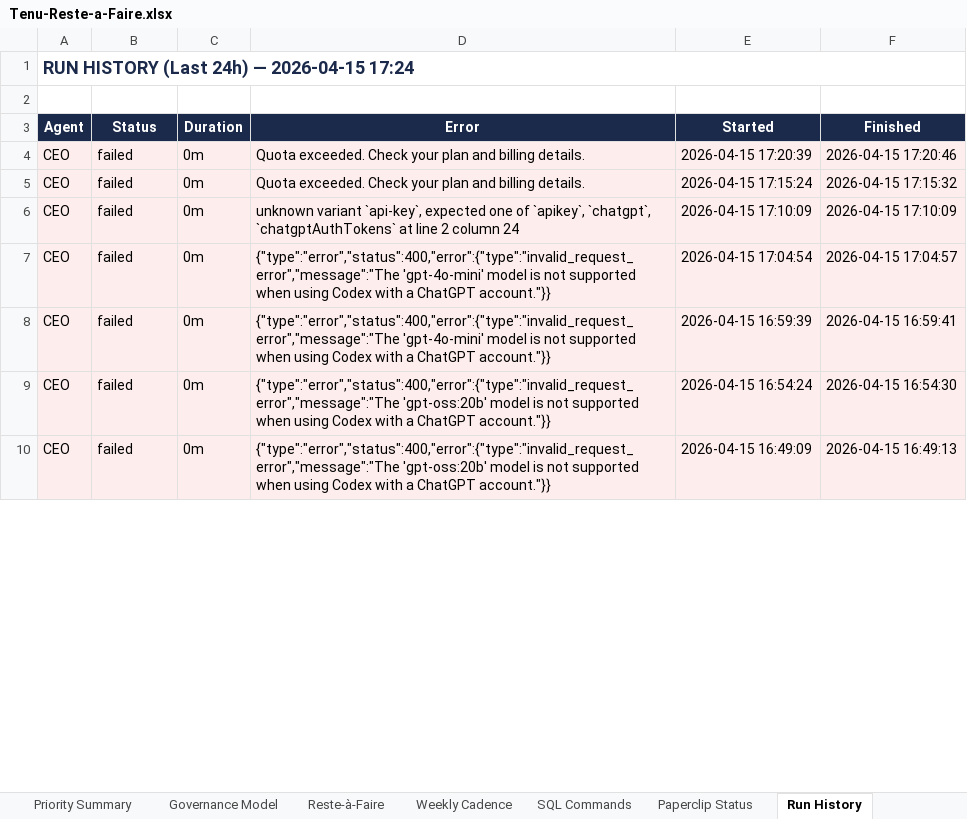
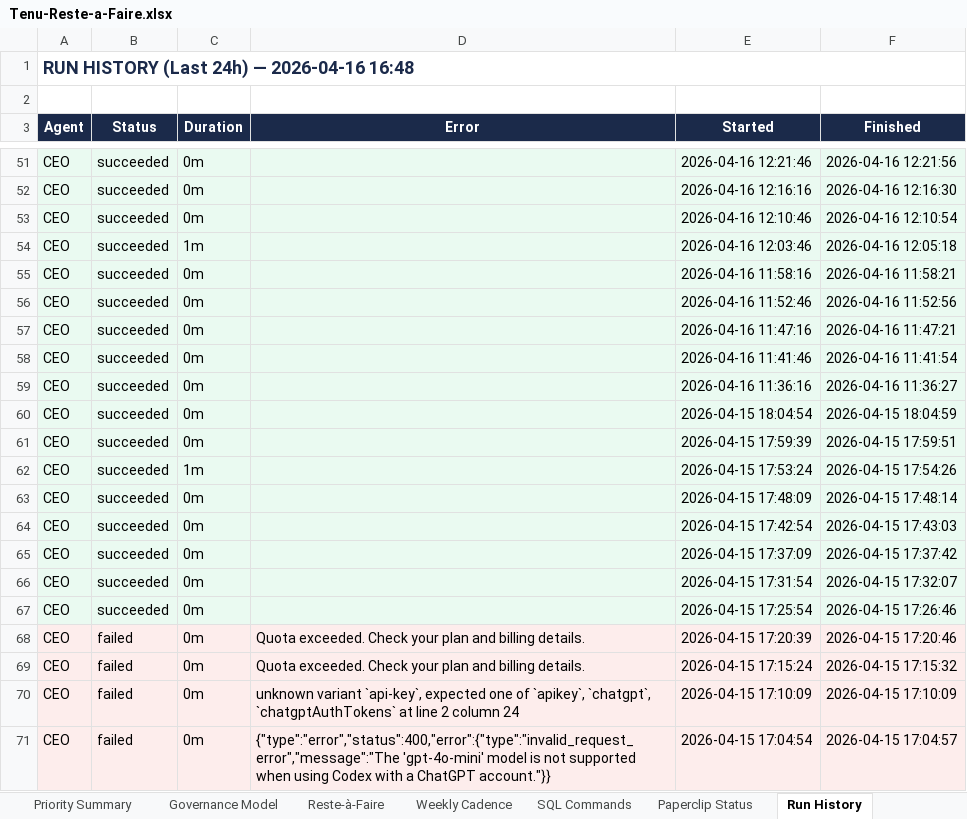
Before and after one commit to malikmubashir/tenu-world, an Excel workbook: Tenu-Reste-a-Faire.xlsx, sheet Run History, drawn as a sheet; only a part is shown, gaps mark what is left out; the shorter side is filled out with more unchanged rows; values as stored, in another font and other column widths than the file's, no borders; the diff covers the shown part only; the diff names each change by its address in the sheet, - before the commit and + after, or states it on an @@ line.

```diff
--- a/Tenu-Reste-a-Faire.xlsx (sheet Run History)
+++ b/Tenu-Reste-a-Faire.xlsx (sheet Run History)
-A1 (Agent): RUN HISTORY (Last 24h) — 2026-04-15 17:24
+A1 (Agent): RUN HISTORY (Last 24h) — 2026-04-16 16:48
+row 51: CEO | succeeded | 0m |  | 2026-04-16 12:21:46 | 2026-04-16 12:21:56
+row 52: CEO | succeeded | 0m |  | 2026-04-16 12:16:16 | 2026-04-16 12:16:30
+row 53: CEO | succeeded | 0m |  | 2026-04-16 12:10:46 | 2026-04-16 12:10:54
+row 54: CEO | succeeded | 1m |  | 2026-04-16 12:03:46 | 2026-04-16 12:05:18
+row 55: CEO | succeeded | 0m |  | 2026-04-16 11:58:16 | 2026-04-16 11:58:21
+row 56: CEO | succeeded | 0m |  | 2026-04-16 11:52:46 | 2026-04-16 11:52:56
+row 57: CEO | succeeded | 0m |  | 2026-04-16 11:47:16 | 2026-04-16 11:47:21
+row 58: CEO | succeeded | 0m |  | 2026-04-16 11:41:46 | 2026-04-16 11:41:54
+row 59: CEO | succeeded | 0m |  | 2026-04-16 11:36:16 | 2026-04-16 11:36:27
+row 60: CEO | succeeded | 0m |  | 2026-04-15 18:04:54 | 2026-04-15 18:04:59
+row 61: CEO | succeeded | 0m |  | 2026-04-15 17:59:39 | 2026-04-15 17:59:51
+row 62: CEO | succeeded | 1m |  | 2026-04-15 17:53:24 | 2026-04-15 17:54:26
+row 63: CEO | succeeded | 0m |  | 2026-04-15 17:48:09 | 2026-04-15 17:48:14
+row 64: CEO | succeeded | 0m |  | 2026-04-15 17:42:54 | 2026-04-15 17:43:03
+row 65: CEO | succeeded | 0m |  | 2026-04-15 17:37:09 | 2026-04-15 17:37:42
+row 66: CEO | succeeded | 0m |  | 2026-04-15 17:31:54 | 2026-04-15 17:32:07
+row 67: CEO | succeeded | 0m |  | 2026-04-15 17:25:54 | 2026-04-15 17:26:46
```
Also changed, not shown: 47 added rows and 132 removed rows elsewhere in this sheet, sheet Reste-à-Faire, sheet Paperclip Status, 6 other files.
